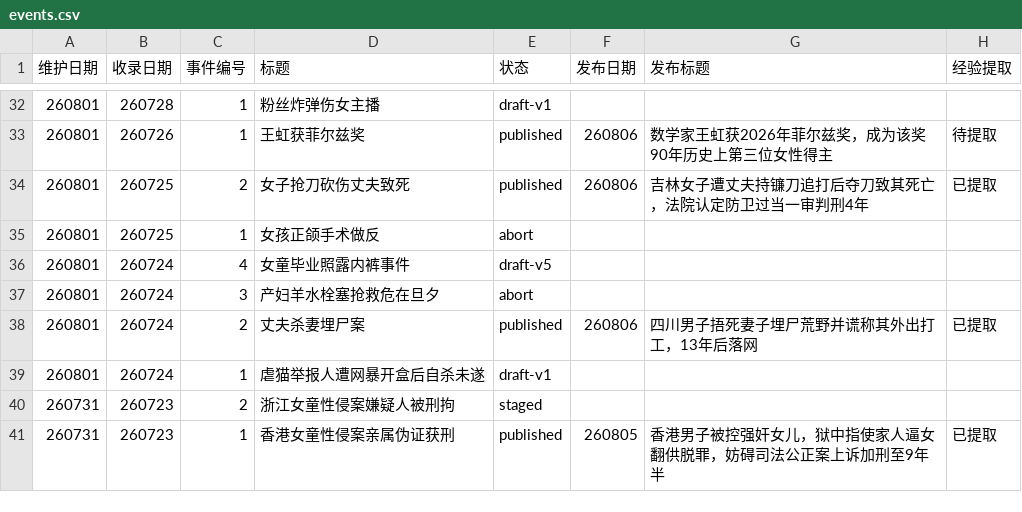
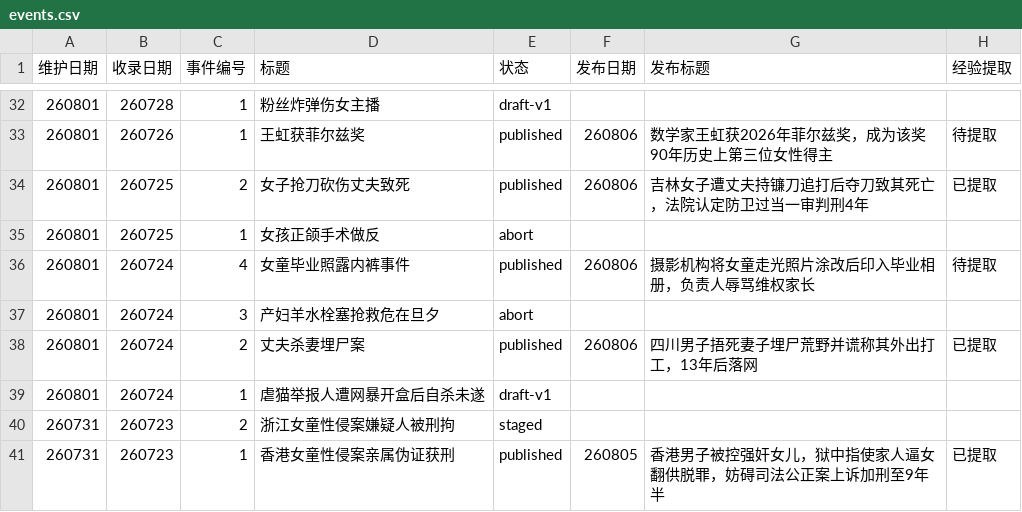
Before and after one commit to Watcher-Palace/auto-watcher, a CSV file: _pipeline/events.csv, drawn as a sheet; only a part is shown, gaps mark what is left out.

```diff
--- a/_pipeline/events.csv
+++ b/_pipeline/events.csv
@@ -35,3 +35,3 @@
 260801,260725,1,女孩正颌手术做反,abort,,,
-260801,260724,4,女童毕业照露内裤事件,draft-v5,,,
+260801,260724,4,女童毕业照露内裤事件,published,260806,摄影机构将女童走光照片涂改后印入毕业相册，负责人辱骂维权家长,待提取
 260801,260724,3,产妇羊水栓塞抢救危在旦夕,abort,,,
```
Also changed, not shown: 15 other files.
